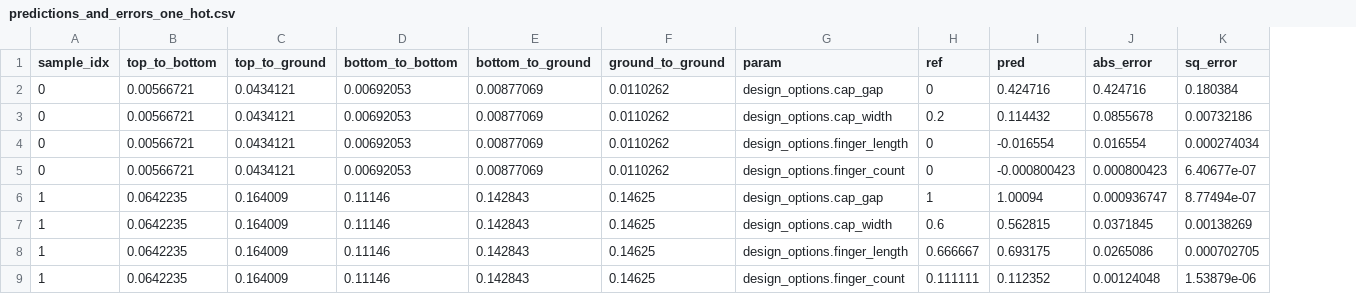
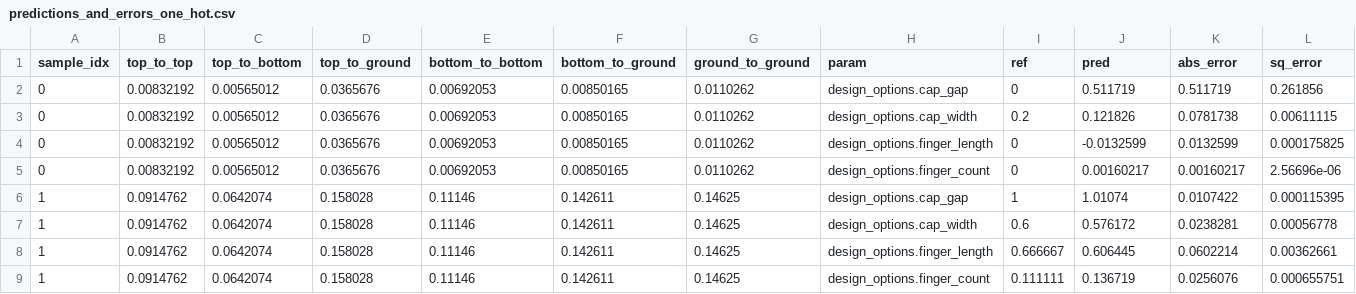
Before and after one commit to CosmiQuantum/ML_qubit_design, a CSV file: model_predict_coupler_NCap_cap_matrix/predictions_and_errors_one_hot.csv, drawn as a sheet; only a part is shown; addresses are those after the commit; the diff covers the shown part only; the diff names each change by its address in the sheet, - before the commit and + after, or states it on an @@ line.

```diff
--- a/model_predict_coupler_NCap_cap_matrix/predictions_and_errors_one_hot.csv
+++ b/model_predict_coupler_NCap_cap_matrix/predictions_and_errors_one_hot.csv
+column B (top_to_top), rows 2-9: 0.00832192 | 0.00832192 | 0.00832192 | 0.00832192 | 0.0914762 | 0.0914762 | 0.0914762 | 0.0914762
-C2:C5 (top_to_bottom): 0.00566721
+C2:C5 (top_to_bottom): 0.00565012
-D2:D5 (top_to_ground): 0.0434121
+D2:D5 (top_to_ground): 0.0365676
-F2:F5 (bottom_to_ground): 0.00877069
+F2:F5 (bottom_to_ground): 0.00850165
-J2 (pred): 0.424716
+J2 (pred): 0.511719
-K2 (abs_error): 0.424716
+K2 (abs_error): 0.511719
-L2 (sq_error): 0.180384
+L2 (sq_error): 0.261856
-J3 (pred): 0.114432
+J3 (pred): 0.121826
-K3 (abs_error): 0.0855678
+K3 (abs_error): 0.0781738
-L3 (sq_error): 0.00732186
+L3 (sq_error): 0.00611115
-J4 (pred): -0.016554
+J4 (pred): -0.0132599
-K4 (abs_error): 0.016554
+K4 (abs_error): 0.0132599
-L4 (sq_error): 0.000274034
+L4 (sq_error): 0.000175825
-J5 (pred): -0.000800423
+J5 (pred): 0.00160217
-K5 (abs_error): 0.000800423
+K5 (abs_error): 0.00160217
-L5 (sq_error): 6.40677e-07
+L5 (sq_error): 2.56696e-06
-C6:C9 (top_to_bottom): 0.0642235
+C6:C9 (top_to_bottom): 0.0642074
-D6:D9 (top_to_ground): 0.164009
+D6:D9 (top_to_ground): 0.158028
-F6:F9 (bottom_to_ground): 0.142843
+F6:F9 (bottom_to_ground): 0.142611
-J6 (pred): 1.00094
+J6 (pred): 1.01074
-K6 (abs_error): 0.000936747
+K6 (abs_error): 0.0107422
-L6 (sq_error): 8.77494e-07
+L6 (sq_error): 0.000115395
-J7 (pred): 0.562815
+J7 (pred): 0.576172
-K7 (abs_error): 0.0371845
+K7 (abs_error): 0.0238281
-L7 (sq_error): 0.00138269
+L7 (sq_error): 0.00056778
-J8 (pred): 0.693175
+J8 (pred): 0.606445
-K8 (abs_error): 0.0265086
+K8 (abs_error): 0.0602214
-L8 (sq_error): 0.000702705
+L8 (sq_error): 0.00362661
-J9 (pred): 0.112352
+J9 (pred): 0.136719
-K9 (abs_error): 0.00124048
+K9 (abs_error): 0.0256076
-L9 (sq_error): 1.53879e-06
+L9 (sq_error): 0.000655751
```
Also changed, not shown: 24 edited cells elsewhere in this file, model_predict_coupler_NCap_cap_matrix/history_losses.csv, model_predict_coupler_NCap_cap_matrix/predictions_and_errors_unscaled_one_hot.csv, 19 other files.
